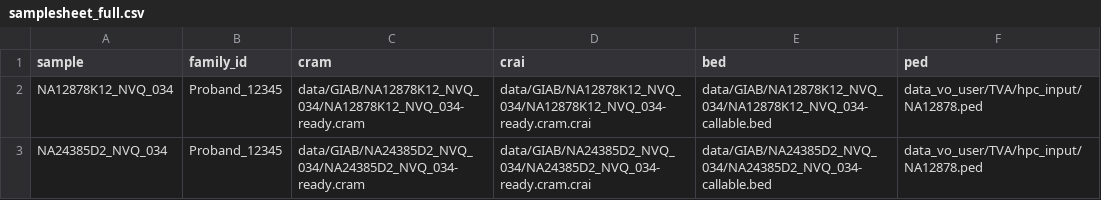
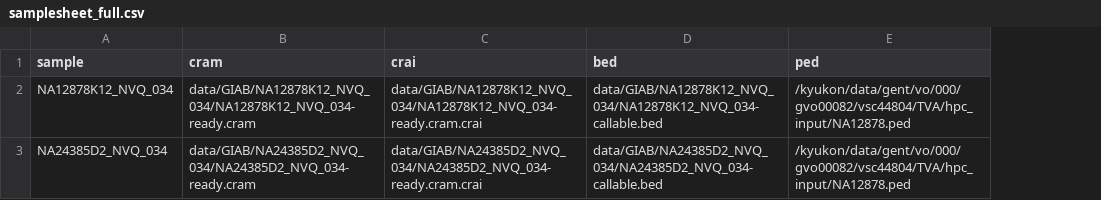
Before and after one commit to nf-cmgg/germline, a CSV file: hpc_input/samplesheet_full.csv, drawn as a sheet; removed rows and columns are numbered as before the commit, all else as after; the diff names each change by its address in the sheet, - before the commit and + after, or states it on an @@ line.

```diff
--- a/hpc_input/samplesheet_full.csv
+++ b/hpc_input/samplesheet_full.csv
-column B (family_id), rows 2-3: Proband_12345 | Proband_12345
-E2:E3 (ped): data_vo_user/TVA/hpc_input/NA12878.ped
+E2:E3 (ped): /kyukon/data/gent/vo/000/gvo00082/vsc44804/TVA/hpc_input/NA12878.ped
```
Also changed, not shown: assets/samplesheet.csv, hpc_input/samplesheet_small.csv, 1 other file.
